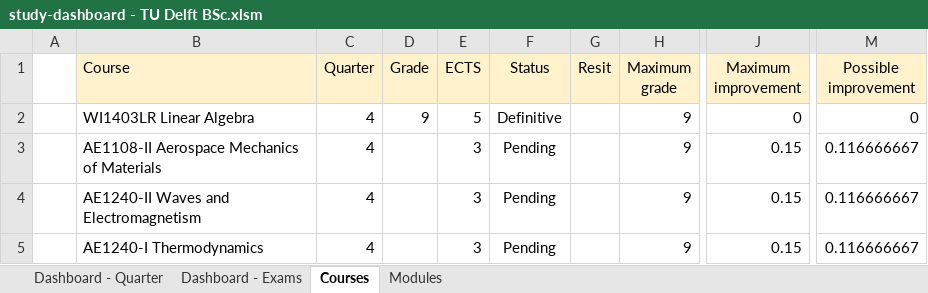
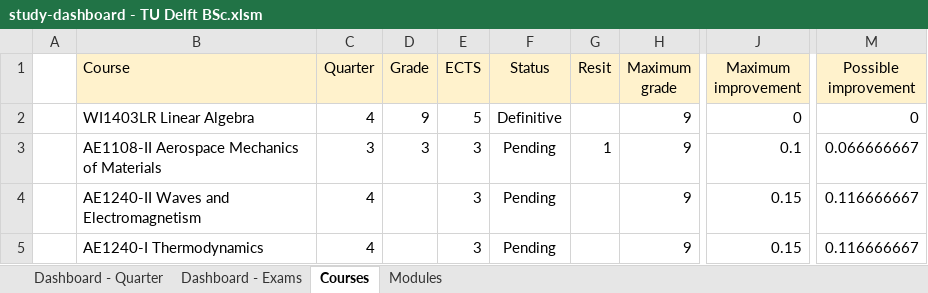
Before and after one commit to alopezrivera/tudelft-ae-study-planner, an Excel workbook: study-dashboard - TU Delft BSc.xlsm, sheet Courses, drawn as a sheet; only a part is shown, gaps mark what is left out; values as stored, in another font and other column widths than the file's, no borders; conditional formats not drawn; the diff names each change by its address in the sheet, - before the commit and + after, or states it on an @@ line.

Commit message:
Resit example

```diff
--- a/study-dashboard - TU Delft BSc.xlsm (sheet Courses)
+++ b/study-dashboard - TU Delft BSc.xlsm (sheet Courses)
-C3 (Quarter): 4
+C3 (Quarter): 3
-D3 (Grade): (empty)
+D3 (Grade): 3
-G3 (Resit): (empty)
+G3 (Resit): 1
-J3 (Maximum improvement): 0.15
+J3 (Maximum improvement): 0.1
-M3 (Possible improvement): 0.116666667
+M3 (Possible improvement): 0.066666667
```
Also changed, not shown: sheet Dashboard - Exams, sheet Dashboard - Quarter, sheet Modules, formulas that keep their value.
